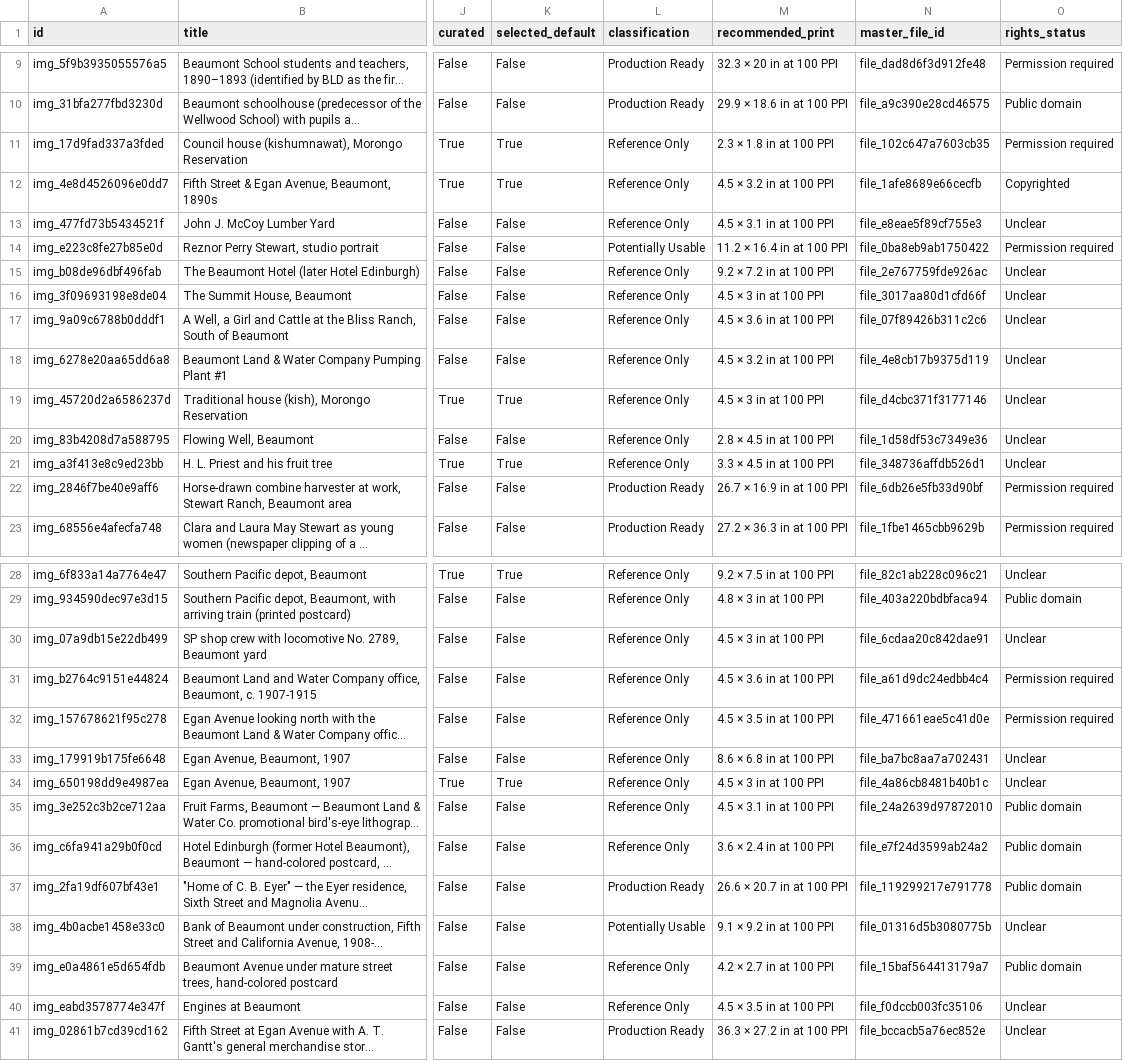
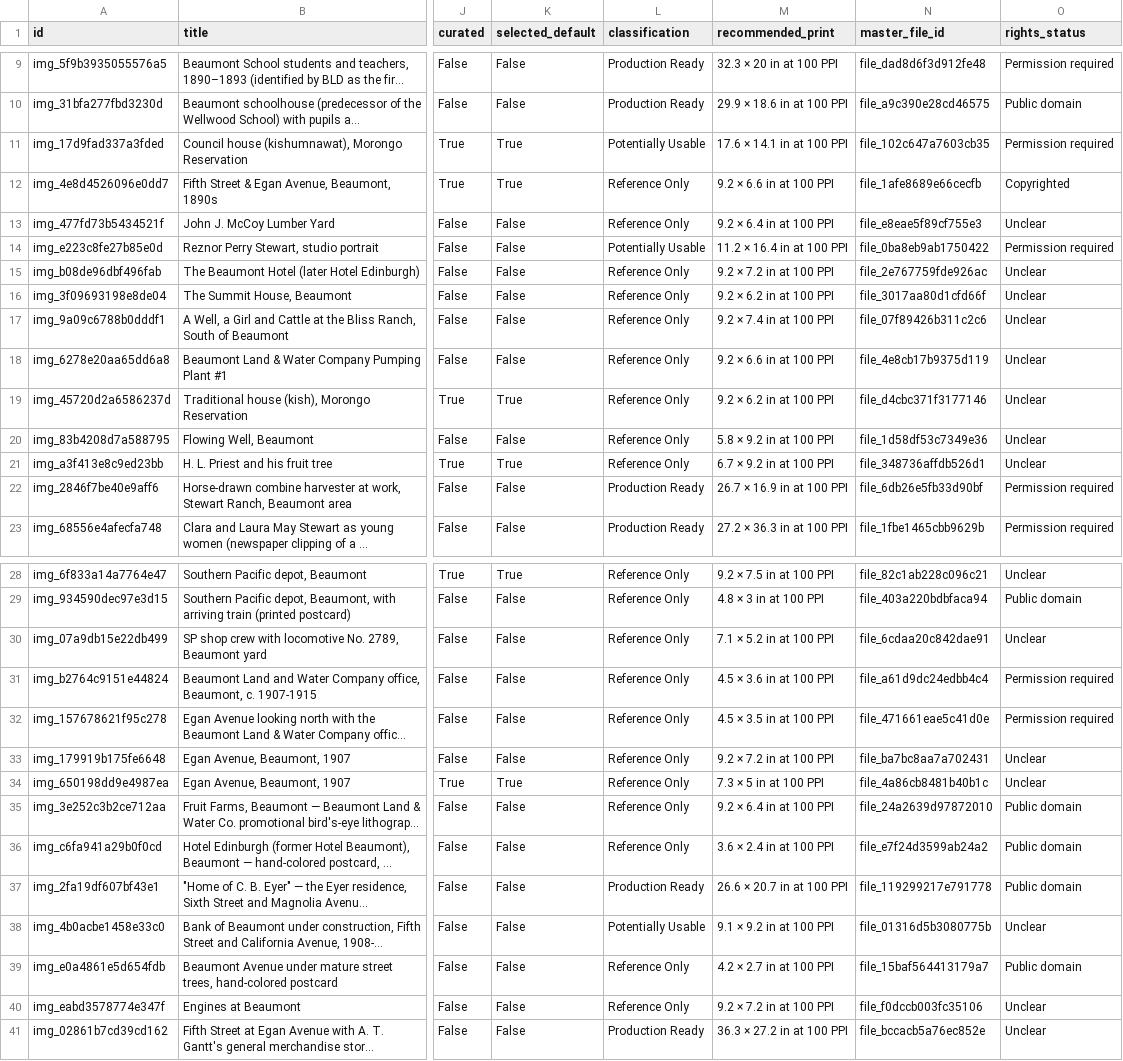
Before and after one commit to Rise-O-Matic/san-gorgonio-historical-photo-catalog, a CSV file: data/catalog.csv, drawn as a sheet; only a part is shown, gaps mark what is left out; long unchanged cells end in …; the diff covers the shown part only; the diff names each change by its address in the sheet, - before the commit and + after, or states it on an @@ line.

```diff
--- a/data/catalog.csv
+++ b/data/catalog.csv
-L11 (classification): Reference Only
+L11 (classification): Potentially Usable
-M11 (recommended_print): 2.3 × 1.8 in at 100 PPI
+M11 (recommended_print): 17.6 × 14.1 in at 100 PPI
-M12 (recommended_print): 4.5 × 3.2 in at 100 PPI
+M12 (recommended_print): 9.2 × 6.6 in at 100 PPI
-M13 (recommended_print): 4.5 × 3.1 in at 100 PPI
+M13 (recommended_print): 9.2 × 6.4 in at 100 PPI
-M16 (recommended_print): 4.5 × 3 in at 100 PPI
+M16 (recommended_print): 9.2 × 6.2 in at 100 PPI
-M17 (recommended_print): 4.5 × 3.6 in at 100 PPI
+M17 (recommended_print): 9.2 × 7.4 in at 100 PPI
-M18 (recommended_print): 4.5 × 3.2 in at 100 PPI
+M18 (recommended_print): 9.2 × 6.6 in at 100 PPI
-M19 (recommended_print): 4.5 × 3 in at 100 PPI
+M19 (recommended_print): 9.2 × 6.2 in at 100 PPI
-M20 (recommended_print): 2.8 × 4.5 in at 100 PPI
+M20 (recommended_print): 5.8 × 9.2 in at 100 PPI
-M21 (recommended_print): 3.3 × 4.5 in at 100 PPI
+M21 (recommended_print): 6.7 × 9.2 in at 100 PPI
-M30 (recommended_print): 4.5 × 3 in at 100 PPI
+M30 (recommended_print): 7.1 × 5.2 in at 100 PPI
-M33 (recommended_print): 8.6 × 6.8 in at 100 PPI
+M33 (recommended_print): 9.2 × 7.2 in at 100 PPI
-M34 (recommended_print): 4.5 × 3 in at 100 PPI
+M34 (recommended_print): 7.3 × 5 in at 100 PPI
-M35 (recommended_print): 4.5 × 3.1 in at 100 PPI
+M35 (recommended_print): 9.2 × 6.4 in at 100 PPI
-M40 (recommended_print): 4.5 × 3.5 in at 100 PPI
+M40 (recommended_print): 9.2 × 7.2 in at 100 PPI
```
Also changed, not shown: 26 edited cells elsewhere in this file, 39 other files.
